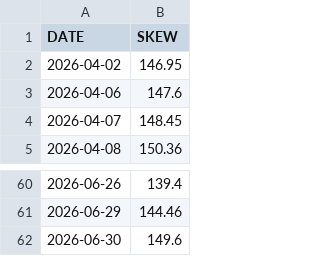
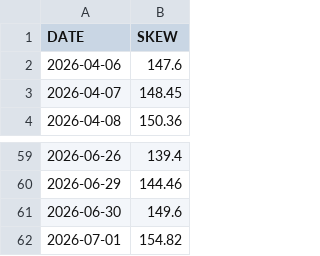
Before and after one commit to ManULoreN14/nq-proxy, a CSV file: DATOS_CSV/SKEW_History.csv, drawn as a sheet; only a part is shown, gaps mark what is left out.

```diff
--- a/DATOS_CSV/SKEW_History.csv
+++ b/DATOS_CSV/SKEW_History.csv
@@ -1,3 +1,2 @@
 DATE,SKEW
-2026-04-02,146.95
 2026-04-06,147.6
@@ -62 +61,2 @@ DATE,SKEW
 2026-06-30,149.6
+2026-07-01,154.82
```
Also changed, not shown: DATOS_CSV/DIX.csv, DATOS_CSV/VIX_History.csv, 6 other files.
